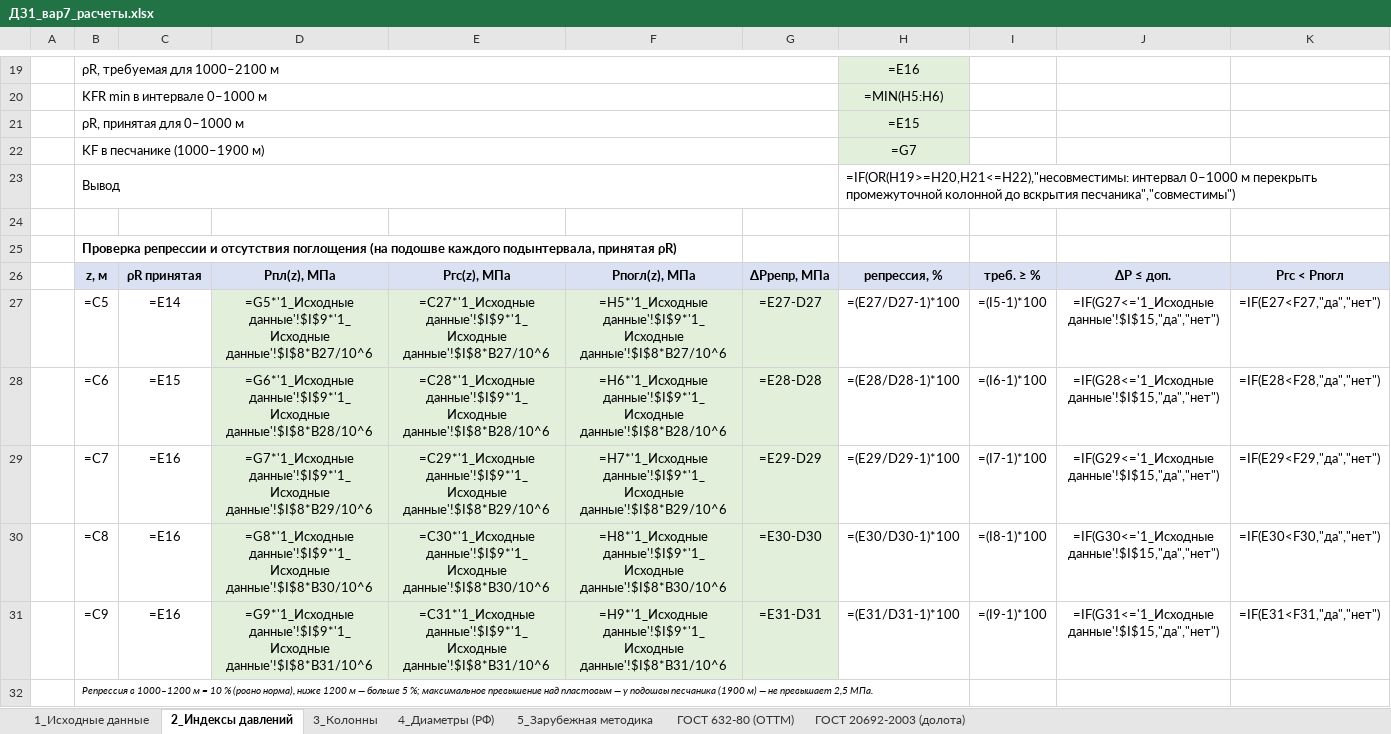
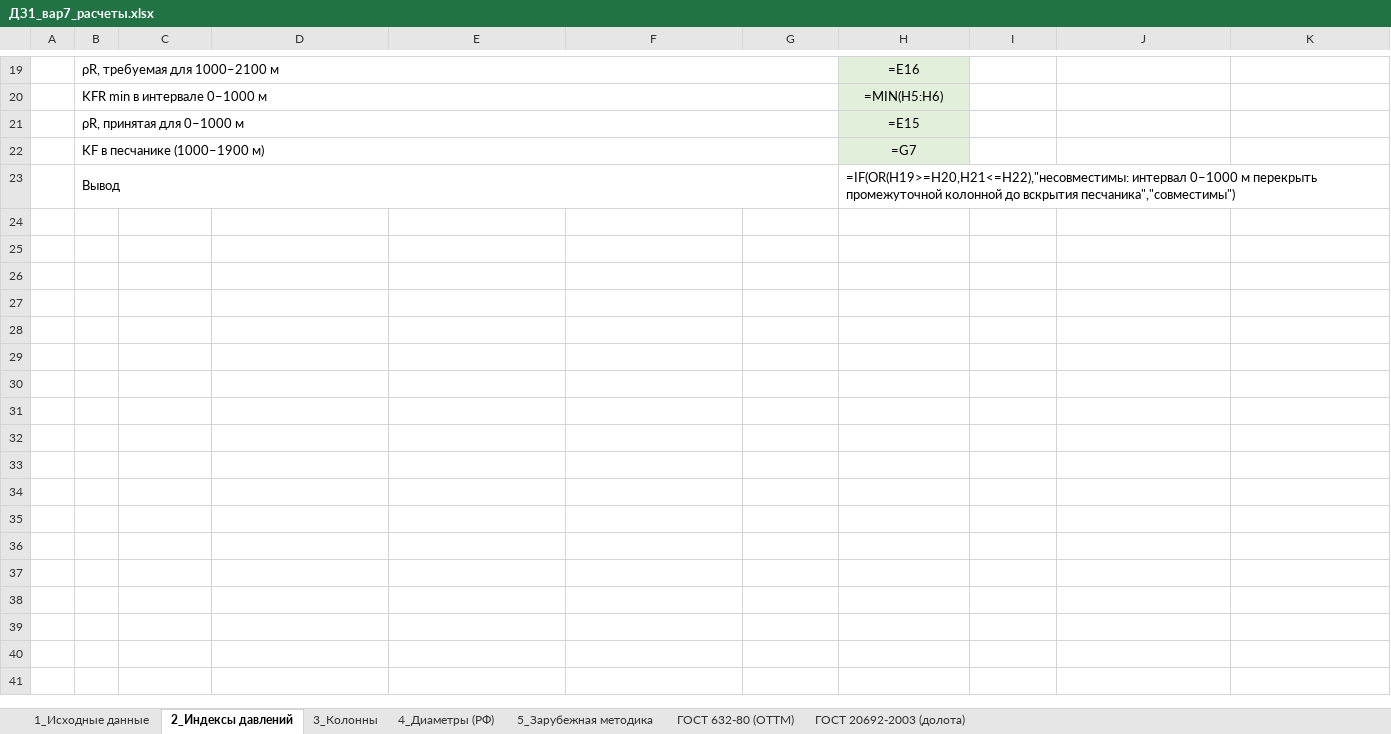
Before and after one commit to barsicc/texbur, an Excel workbook: 03_ДЗ/ДЗ-1/ДЗ1_вар7_расчеты.xlsx, sheet 2_Индексы давлений, drawn as a sheet; only a part is shown, gaps mark what is left out; values as stored, in another font and other column widths than the file's, no borders; formulas without a stored value are shown as written; charts and pictures not drawn; rows hold the shown columns only; the diff names each change by its address in the sheet, - before the commit and + after, or states it on an @@ line.

```diff
--- a/03_ДЗ/ДЗ-1/ДЗ1_вар7_расчеты.xlsx (sheet 2_Индексы давлений)
+++ b/03_ДЗ/ДЗ-1/ДЗ1_вар7_расчеты.xlsx (sheet 2_Индексы давлений)
-row 24: (empty)
-row 25:  | Проверка репрессии и отсутствия поглощения (на подошве каждого подынтервала, принятая ρR)
-row 26:  | z, м | ρR принятая | Pпл(z), МПа | Pгс(z), МПа | Pпогл(z), МПа | ΔPрепр, МПа | репрессия, % | треб. ≥ % | ΔP ≤ доп. | Pгс < Pпогл
-row 27:  | =C5 | =E14 | =G5*'1_Исходные данные'!$I$9*'1_Исходные данные'!$I$8*B27/10^6 | =C27*'1_Исходные данные'!$I$9*'1_Исходные данные'!$I$8*B27/10^6 | =H5*'1_Исходные данные'!$I$9*'1_Исходные данные'!$I$8*B27/10^6 | =E27-D27 | =(E27/D27-1)*100 | =(I5-1)*100 | =IF(G27<='1_Исходные данные'!$I$15,"да","нет") | =IF(E27<F27,"да","нет")
-row 28:  | =C6 | =E15 | =G6*'1_Исходные данные'!$I$9*'1_Исходные данные'!$I$8*B28/10^6 | =C28*'1_Исходные данные'!$I$9*'1_Исходные данные'!$I$8*B28/10^6 | =H6*'1_Исходные данные'!$I$9*'1_Исходные данные'!$I$8*B28/10^6 | =E28-D28 | =(E28/D28-1)*100 | =(I6-1)*100 | =IF(G28<='1_Исходные данные'!$I$15,"да","нет") | =IF(E28<F28,"да","нет")
-row 29:  | =C7 | =E16 | =G7*'1_Исходные данные'!$I$9*'1_Исходные данные'!$I$8*B29/10^6 | =C29*'1_Исходные данные'!$I$9*'1_Исходные данные'!$I$8*B29/10^6 | =H7*'1_Исходные данные'!$I$9*'1_Исходные данные'!$I$8*B29/10^6 | =E29-D29 | =(E29/D29-1)*100 | =(I7-1)*100 | =IF(G29<='1_Исходные данные'!$I$15,"да","нет") | =IF(E29<F29,"да","нет")
-row 30:  | =C8 | =E16 | =G8*'1_Исходные данные'!$I$9*'1_Исходные данные'!$I$8*B30/10^6 | =C30*'1_Исходные данные'!$I$9*'1_Исходные данные'!$I$8*B30/10^6 | =H8*'1_Исходные данные'!$I$9*'1_Исходные данные'!$I$8*B30/10^6 | =E30-D30 | =(E30/D30-1)*100 | =(I8-1)*100 | =IF(G30<='1_Исходные данные'!$I$15,"да","нет") | =IF(E30<F30,"да","нет")
-row 31:  | =C9 | =E16 | =G9*'1_Исходные данные'!$I$9*'1_Исходные данные'!$I$8*B31/10^6 | =C31*'1_Исходные данные'!$I$9*'1_Исходные данные'!$I$8*B31/10^6 | =H9*'1_Исходные данные'!$I$9*'1_Исходные данные'!$I$8*B31/10^6 | =E31-D31 | =(E31/D31-1)*100 | =(I9-1)*100 | =IF(G31<='1_Исходные данные'!$I$15,"да","нет") | =IF(E31<F31,"да","нет")
-row 32:  | Репрессия в 1000–1200 м = 10 % (ровно норма), ниже 1200 м — больше 5 %; максимальное превышение над пластовым — у подошвы песчаника (1900 м) — не превышает 2,5 МПа.
```
Also changed, not shown: sheet 1_Исходные данные, 5 other files.
